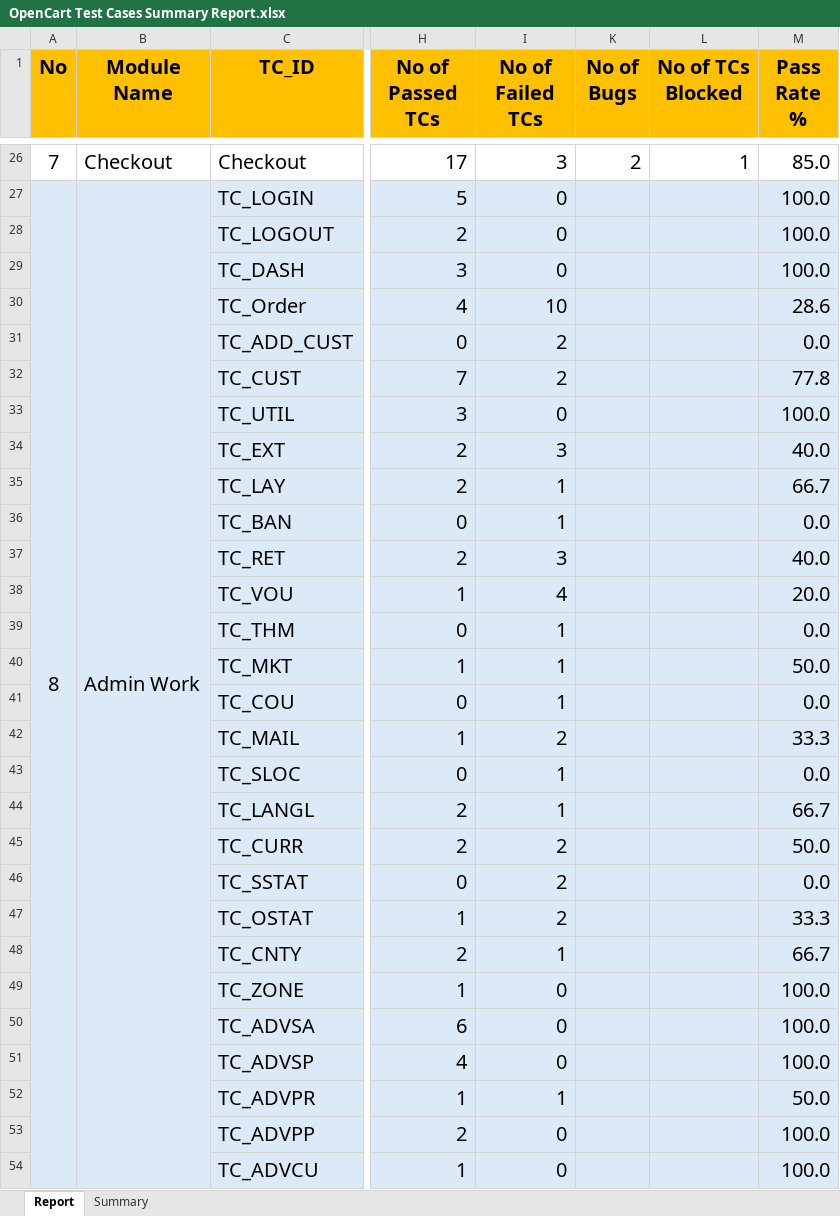
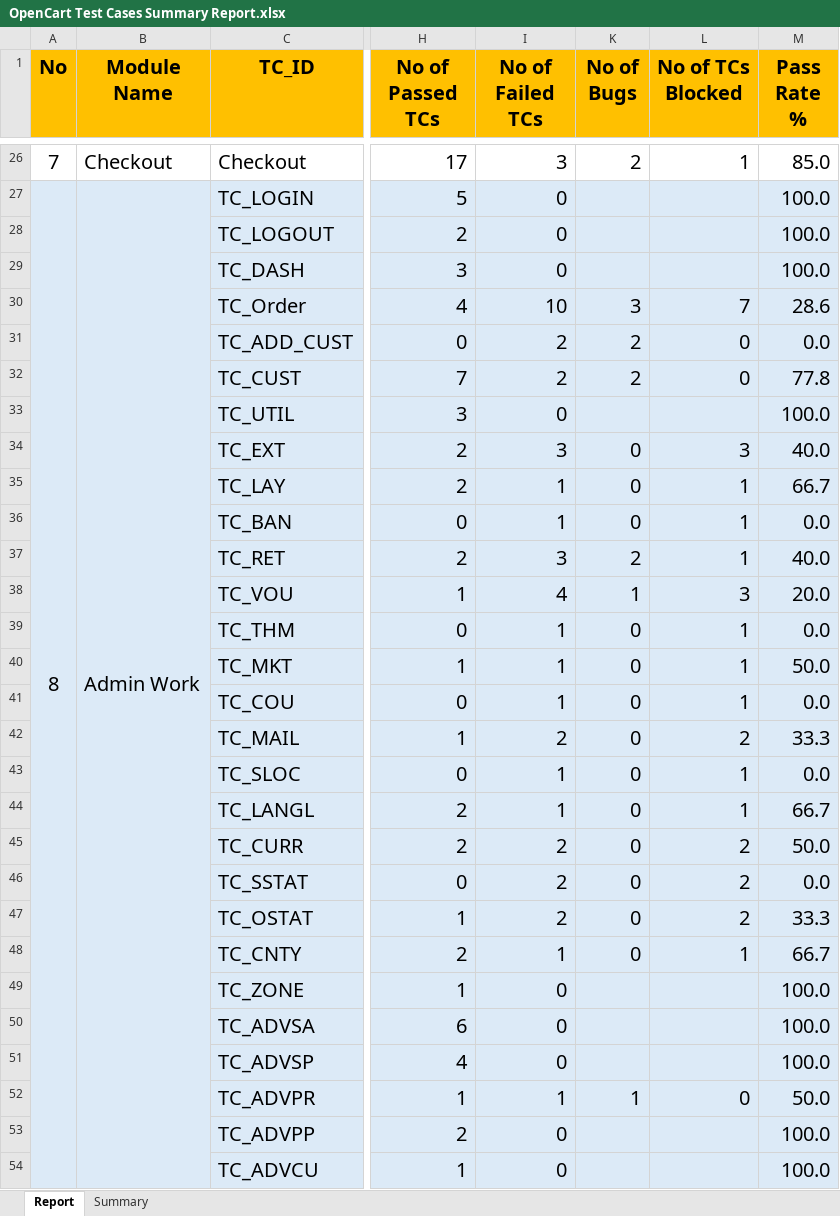
Before and after one commit to Dev-tester2025/OpenCart_DEPI_G2, an Excel workbook: open cart project final report/OpenCart Test Cases Summary Report.xlsx, sheet Report, drawn as a sheet; only a part is shown, gaps mark what is left out; values as stored, in another font and other column widths than the file's, no borders; the diff names each change by its address in the sheet, - before the commit and + after, or states it on an @@ line.

Commit message:
replace

```diff
--- a/open cart project final report/OpenCart Test Cases Summary Report.xlsx (sheet Report)
+++ b/open cart project final report/OpenCart Test Cases Summary Report.xlsx (sheet Report)
-K30 (No of Bugs): (empty)
+K30 (No of Bugs): 3
-L30 (No of TCs Blocked): (empty)
+L30 (No of TCs Blocked): 7
-K31:K32 (No of Bugs): (empty)
+K31:K32 (No of Bugs): 2
-L31:L32 (No of TCs Blocked): (empty)
+L31:L32 (No of TCs Blocked): 0
-K34:K36 (No of Bugs): (empty)
+K34:K36 (No of Bugs): 0
-L34 (No of TCs Blocked): (empty)
+L34 (No of TCs Blocked): 3
-L35:L37 (No of TCs Blocked): (empty)
+L35:L37 (No of TCs Blocked): 1
-K37 (No of Bugs): (empty)
+K37 (No of Bugs): 2
-K38 (No of Bugs): (empty)
+K38 (No of Bugs): 1
-L38 (No of TCs Blocked): (empty)
+L38 (No of TCs Blocked): 3
-K39:K48 (No of Bugs): (empty)
+K39:K48 (No of Bugs): 0
-L39:L41 (No of TCs Blocked): (empty)
+L39:L41 (No of TCs Blocked): 1
-L42 (No of TCs Blocked): (empty)
+L42 (No of TCs Blocked): 2
-L43:L44 (No of TCs Blocked): (empty)
+L43:L44 (No of TCs Blocked): 1
-L45:L47 (No of TCs Blocked): (empty)
+L45:L47 (No of TCs Blocked): 2
-L48 (No of TCs Blocked): (empty)
+L48 (No of TCs Blocked): 1
-K52 (No of Bugs): (empty)
+K52 (No of Bugs): 1
-L52 (No of TCs Blocked): (empty)
+L52 (No of TCs Blocked): 0
```
Also changed, not shown: sheet Summary.
